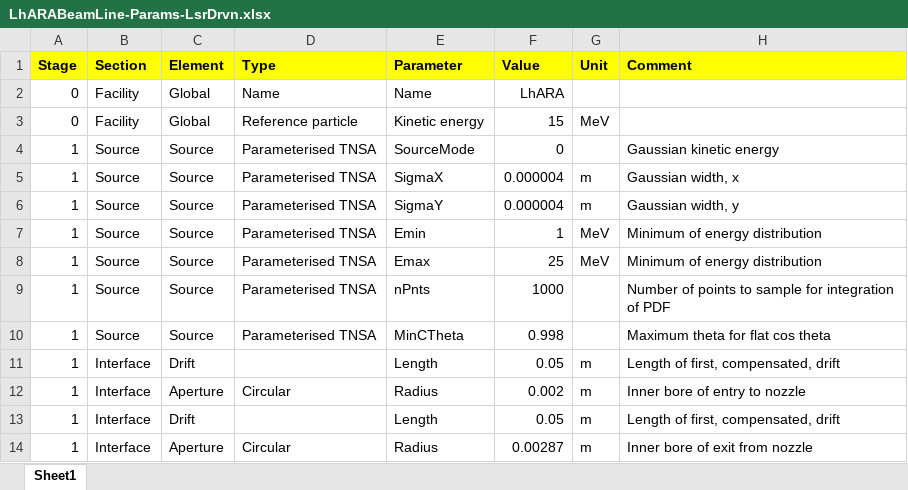
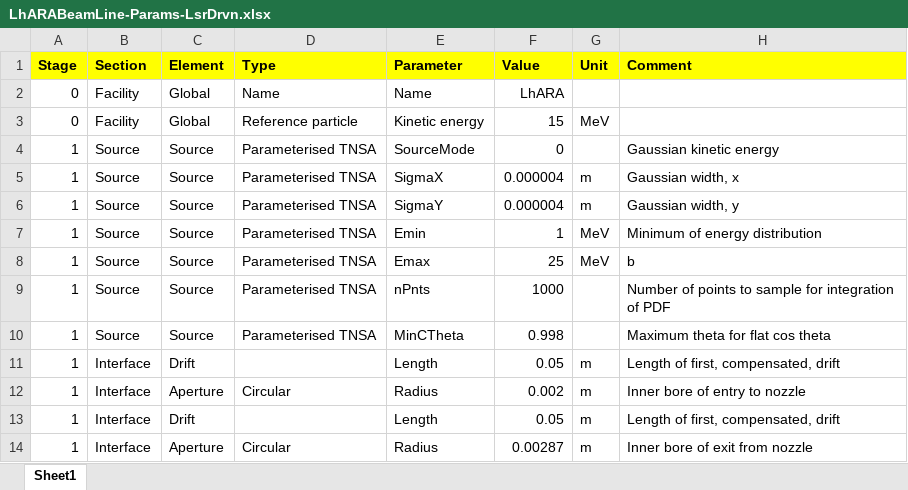
Before and after one commit to ImperialCollegeLondon/LhARAlinearOptics, an Excel workbook: 11-Parameters/LhARABeamLine-Params-LsrDrvn.xlsx, sheet Sheet1, drawn as a sheet; values as stored, in another font and other column widths than the file's, no borders; the diff names each change by its address in the sheet, - before the commit and + after, or states it on an @@ line.

Commit message:
Test update

```diff
--- a/11-Parameters/LhARABeamLine-Params-LsrDrvn.xlsx (sheet Sheet1)
+++ b/11-Parameters/LhARABeamLine-Params-LsrDrvn.xlsx (sheet Sheet1)
-H8 (Comment): Minimum of energy distribution
+H8 (Comment): b
```
